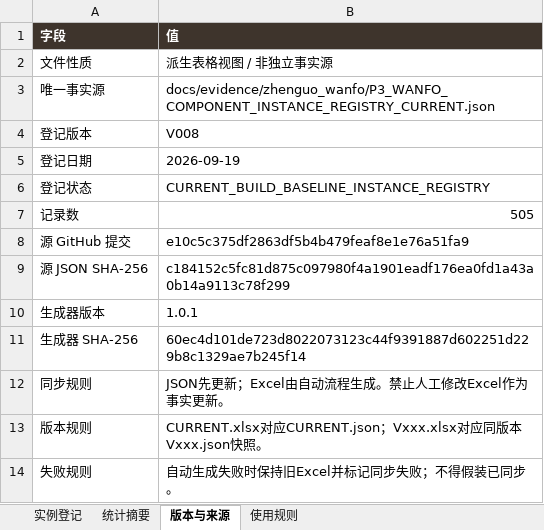
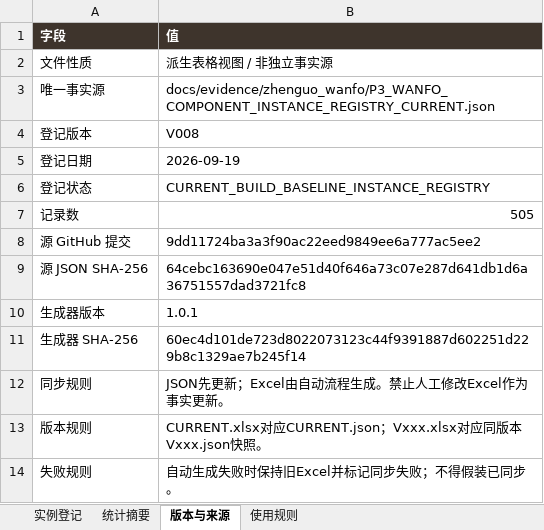
Before and after one commit to wp5rrp7b2v-droid/arch3d-reconstruction, an Excel workbook: docs/evidence/zhenguo_wanfo/derived/P3_WANFO_COMPONENT_INSTANCE_REGISTRY_CURRENT.xlsx, sheet 版本与来源, drawn as a sheet; values as stored, in another font and other column widths than the file's, no borders; the diff names each change by its address in the sheet, - before the commit and + after, or states it on an @@ line.

```diff
--- a/docs/evidence/zhenguo_wanfo/derived/P3_WANFO_COMPONENT_INSTANCE_REGISTRY_CURRENT.xlsx (sheet 版本与来源)
+++ b/docs/evidence/zhenguo_wanfo/derived/P3_WANFO_COMPONENT_INSTANCE_REGISTRY_CURRENT.xlsx (sheet 版本与来源)
-B8 (值): e10c5c375df2863df5b4b479feaf8e1e76a51fa9
+B8 (值): 9dd11724ba3a3f90ac22eed9849ee6a777ac5ee2
-B9 (值): c184152c5fc81d875c097980f4a1901eadf176ea0fd1a43a0b14a9113c78f299
+B9 (值): 64cebc163690e047e51d40f646a73c07e287d641db1d6a36751557dad3721fc8
```
Also changed, not shown: docs/evidence/zhenguo_wanfo/derived/P3_WANFO_COMPONENT_INSTANCE_REGISTRY_V008.xlsx, 1 other file.
